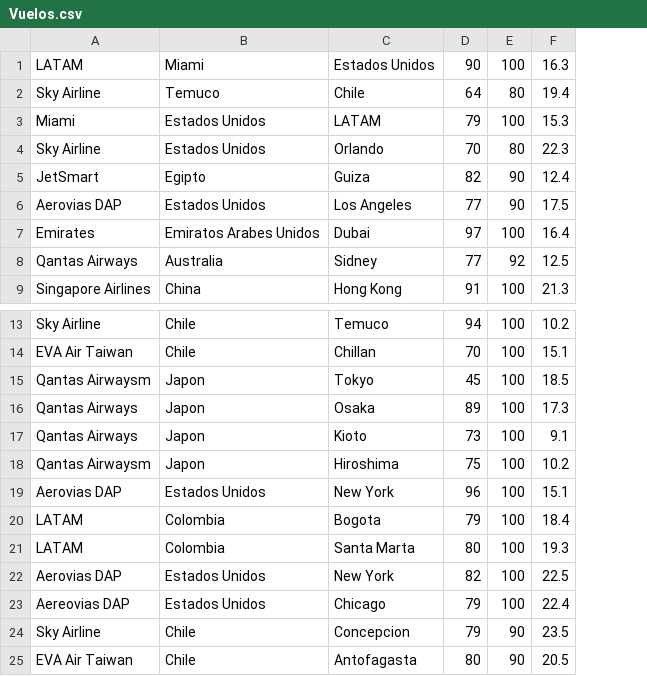
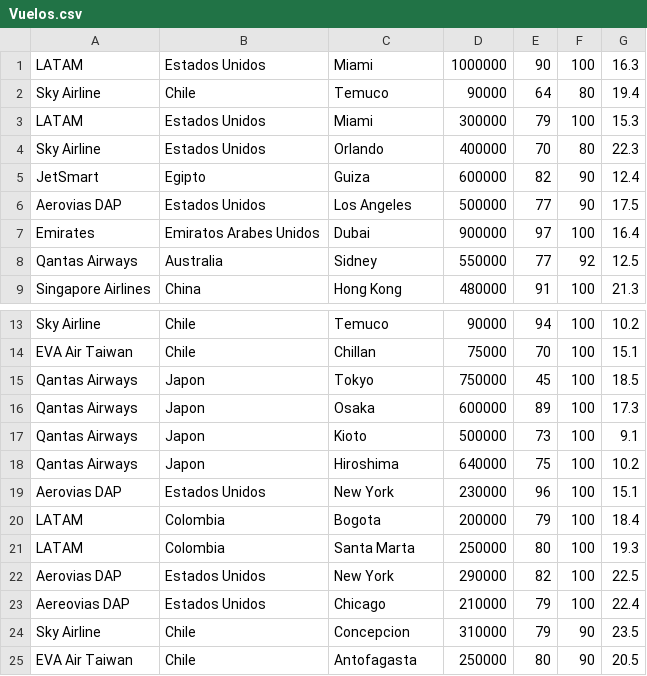
Before and after one commit to IgnacioCabreraS/proyectoAeropuerto, a CSV file: Vuelos.csv, drawn as a sheet; only a part is shown, gaps mark what is left out; the diff names each change by its address in the sheet, - before the commit and + after, or states it on an @@ line.

```diff
--- a/Vuelos.csv
+++ b/Vuelos.csv
+column D, rows 1-9: 1000000 | 90000 | 300000 | 400000 | 600000 | 500000 | 900000 | 550000 | 480000; rows 13-25: 90000 | 75000 | 750000 | 600000 | 500000 | 640000 | 230000 | 200000 | 250000 | 290000 | 210000 | 310000 | 250000
-B1: Miami
+B1: Estados Unidos
-C1: Estados Unidos
+C1: Miami
-B2: Temuco
+B2: Chile
-C2: Chile
+C2: Temuco
-A3: Miami
+A3: LATAM
-C3: LATAM
+C3: Miami
-A15: Qantas Airwaysm
+A15: Qantas Airways
-A18: Qantas Airwaysm
+A18: Qantas Airways
```
Also changed, not shown: Ofertas.csv, 3 other files.
